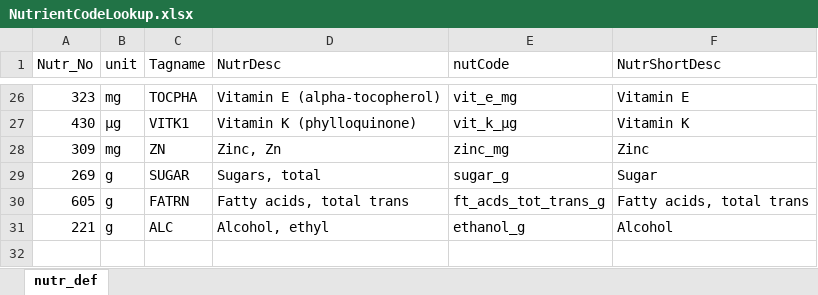
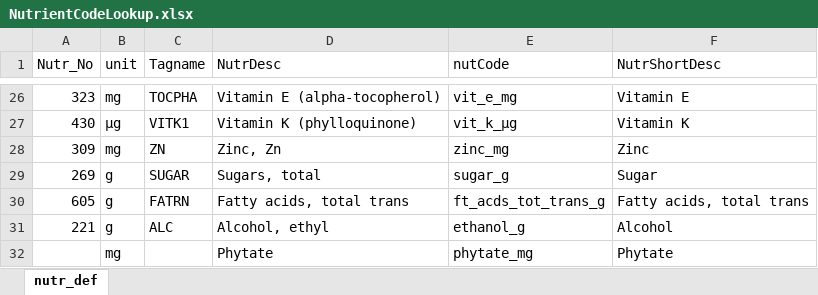
Before and after one commit to GeraldCNelson/nutmod, an Excel workbook: data-raw/NutrientData/NutrientCodeLookup.xlsx, sheet nutr_def, drawn as a sheet; only a part is shown, gaps mark what is left out; values as stored, in another font and other column widths than the file's, no borders; the diff names each change by its address in the sheet, - before the commit and + after, or states it on an @@ line.

Commit message:
Various changes in preparation for final nutrient modeling paper.

```diff
--- a/data-raw/NutrientData/NutrientCodeLookup.xlsx (sheet nutr_def)
+++ b/data-raw/NutrientData/NutrientCodeLookup.xlsx (sheet nutr_def)
+row 32:  | mg |  | Phytate | phytate_mg | Phytate
```
Also changed, not shown: 19 other files.
